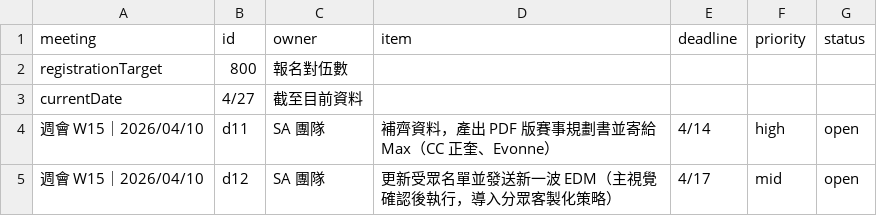
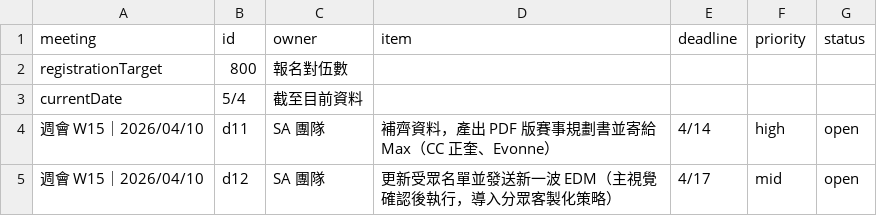
Before and after one commit to EvonneLu-ai/maic-dashboard-2026, a CSV file: data/decisions.csv, drawn as a sheet; only a part is shown.

Commit message:
auto: sync decisions [2026/05/04 17:12]

```diff
--- a/data/decisions.csv
+++ b/data/decisions.csv
@@ -2,3 +2,3 @@ meeting,id,owner,item,deadline,priority,status
 registrationTarget,800,報名對伍數,,,,
-currentDate,4/27,截至目前資料,,,,
+currentDate,5/4,截至目前資料,,,,
 週會 W15｜2026/04/10,d11,SA 團隊,補齊資料，產出 PDF 版賽事規劃書並寄給 Max（CC 正奎、Evonne）,4/14,high,open
```
